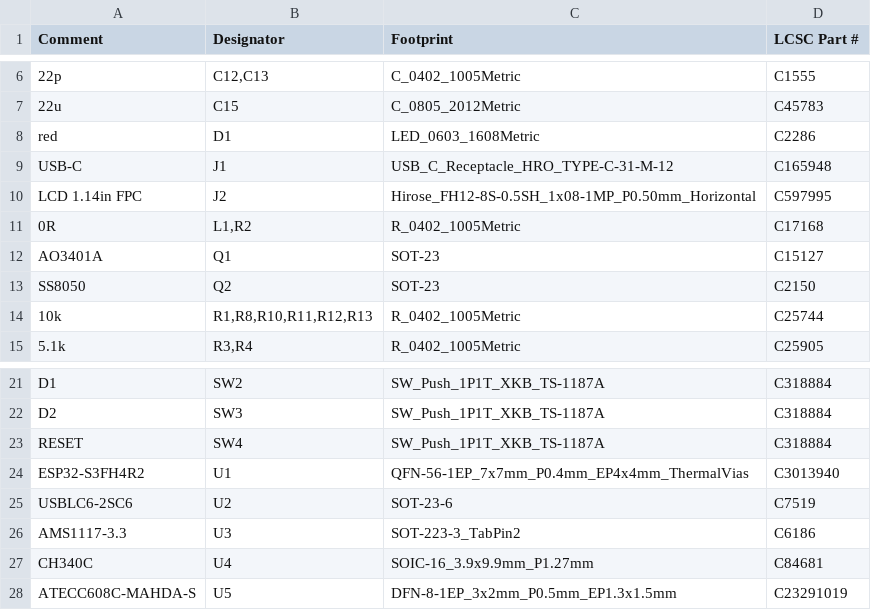
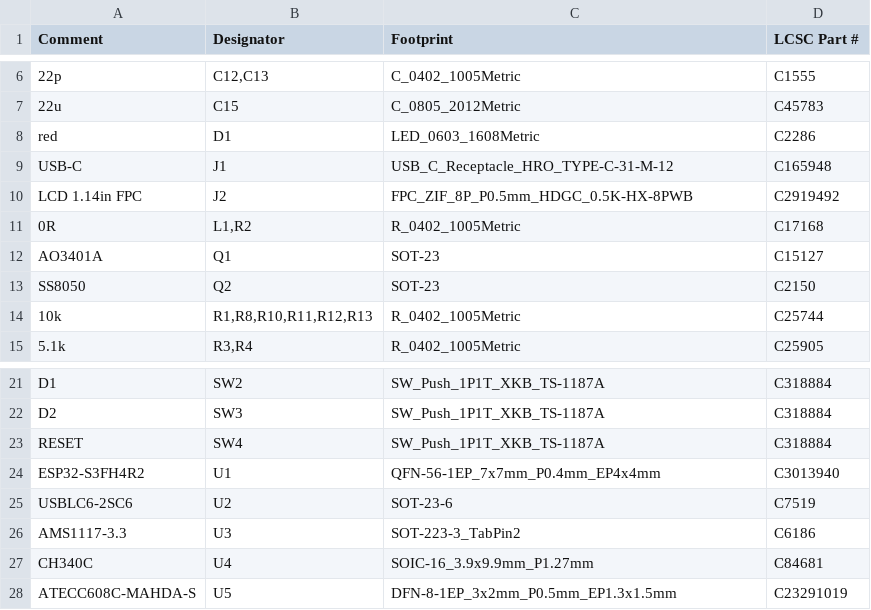
Before and after one commit to jmcpheron/pico-quorum, a CSV file: hardware/console-usb/fab/bom.csv, drawn as a sheet; only a part is shown, gaps mark what is left out.

```diff
--- a/hardware/console-usb/fab/bom.csv
+++ b/hardware/console-usb/fab/bom.csv
@@ -9,3 +9,3 @@ red,D1,LED_0603_1608Metric,C2286
 USB-C,J1,USB_C_Receptacle_HRO_TYPE-C-31-M-12,C165948
-LCD 1.14in FPC,J2,Hirose_FH12-8S-0.5SH_1x08-1MP_P0.50mm_Horizontal,C597995
+LCD 1.14in FPC,J2,FPC_ZIF_8P_P0.5mm_HDGC_0.5K-HX-8PWB,C2919492
 0R,"L1,R2",R_0402_1005Metric,C17168
@@ -23,3 +23,3 @@ D2,SW3,SW_Push_1P1T_XKB_TS-1187A,C318884
 RESET,SW4,SW_Push_1P1T_XKB_TS-1187A,C318884
-ESP32-S3FH4R2,U1,QFN-56-1EP_7x7mm_P0.4mm_EP4x4mm_ThermalVias,C3013940
+ESP32-S3FH4R2,U1,QFN-56-1EP_7x7mm_P0.4mm_EP4x4mm,C3013940
 USBLC6-2SC6,U2,SOT-23-6,C7519
```
Also changed, not shown: 15 other files.
